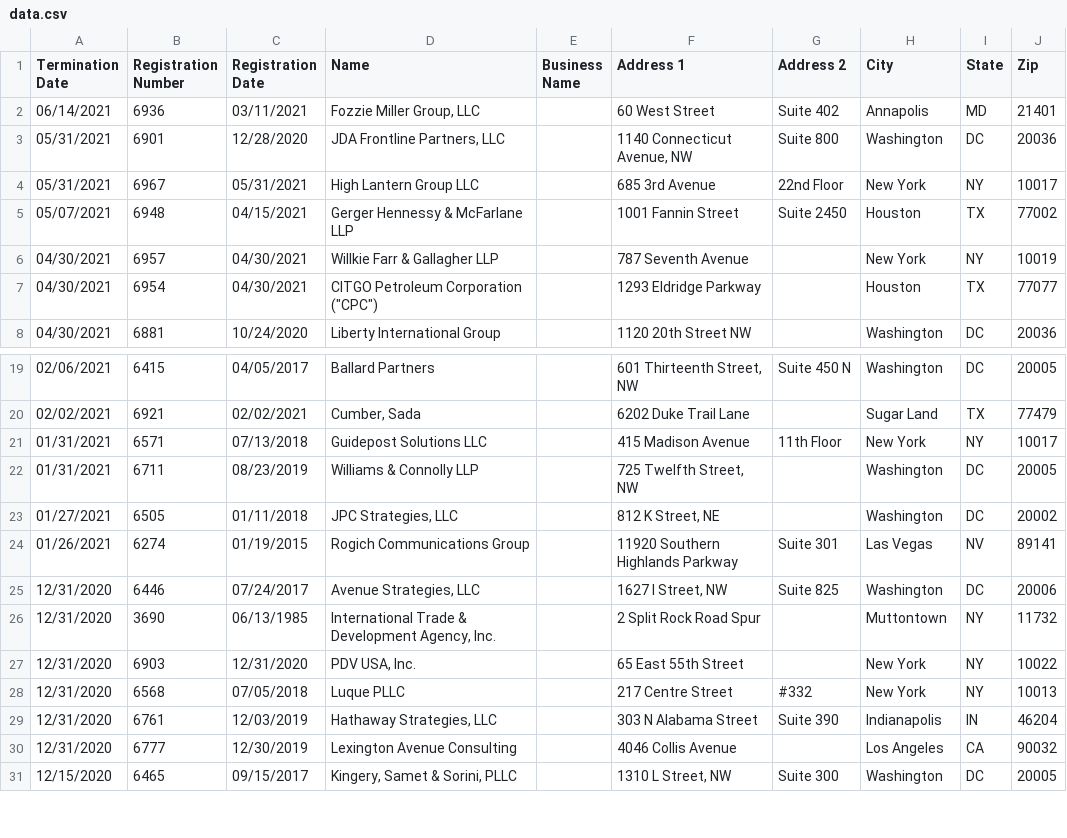
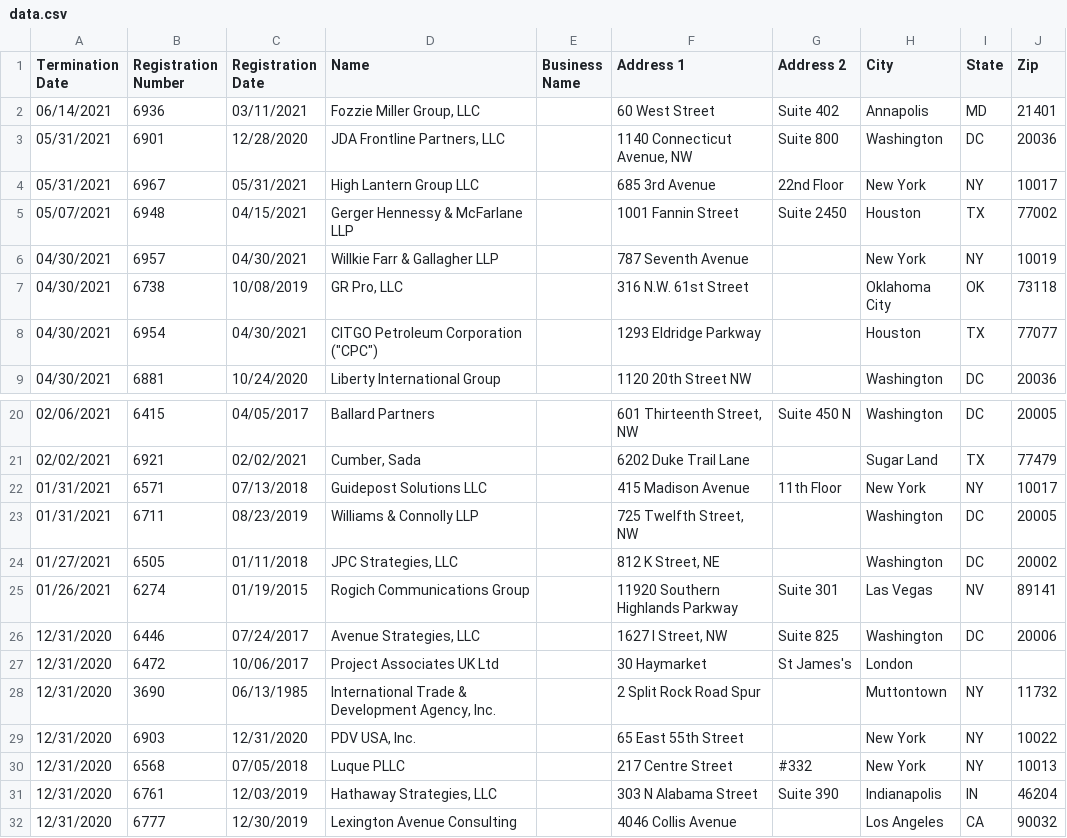
Before and after one commit to markschaver/FARA-Terminated, a CSV file: data.csv, drawn as a sheet; only a part is shown, gaps mark what is left out; the shorter side is filled out with more unchanged rows.

Commit message:
Flat: latest data (2021-09-17T08:23:48.980Z) {   "date": "2021-09-17T08:23:48.980Z",   "files": [     {       "name": "data.csv",       "deltaBytes": 6203,       "source": "https://efile.fara.gov/api/v1/Registrants/csv/Terminated"     }   ] }

```diff
--- a/data.csv
+++ b/data.csv
@@ -6,2 +6,3 @@
 "04/30/2021","6957","04/30/2021","Willkie Farr & Gallagher LLP","","787 Seventh Avenue","","New York","NY","10019"
+"04/30/2021","6738","10/08/2019","GR Pro, LLC","","316 N.W. 61st Street","","Oklahoma City","OK","73118"
 "04/30/2021","6954","04/30/2021","CITGO Petroleum Corporation (""CPC"")","","1293 Eldridge Parkway","","Houston","TX","77077"
@@ -25,2 +26,3 @@
 "12/31/2020","6446","07/24/2017","Avenue Strategies, LLC","","1627 I Street, NW","Suite 825","Washington","DC","20006"
+"12/31/2020","6472","10/06/2017","Project Associates UK Ltd","","30 Haymarket","St James's","London","",""
 "12/31/2020","3690","06/13/1985","International Trade & Development Agency, Inc.","","2 Split Rock Road Spur","","Muttontown","NY","11732"
```
